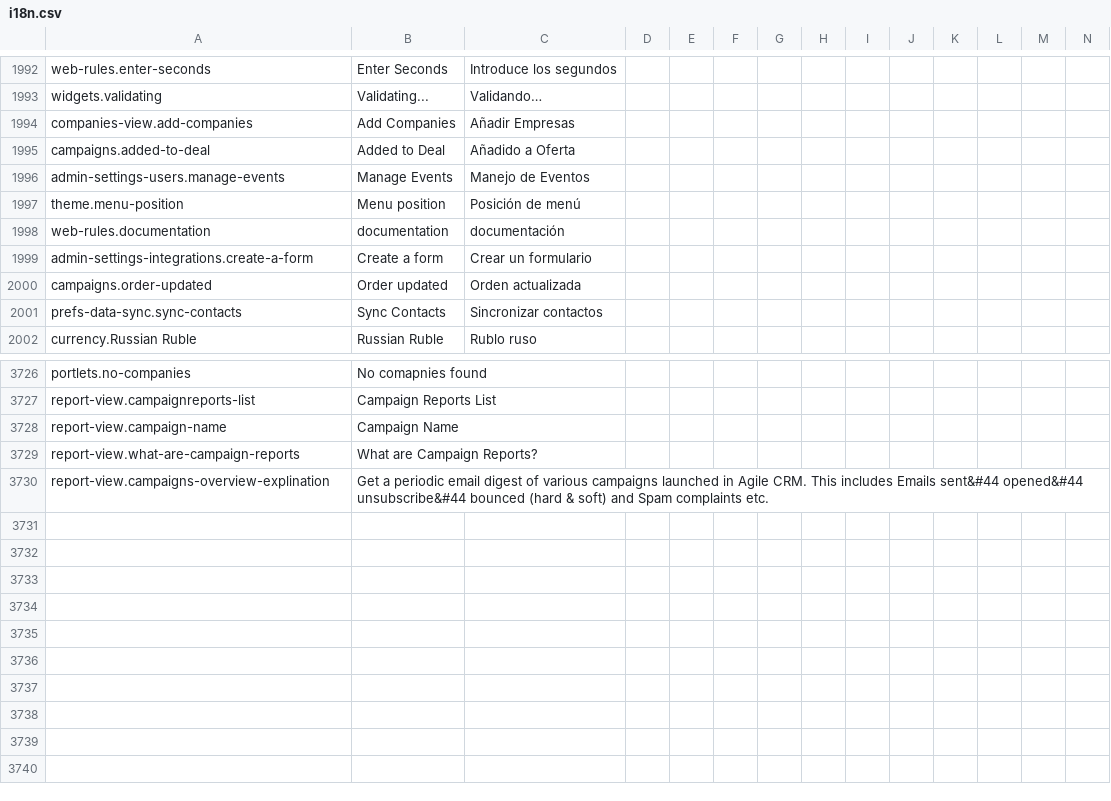
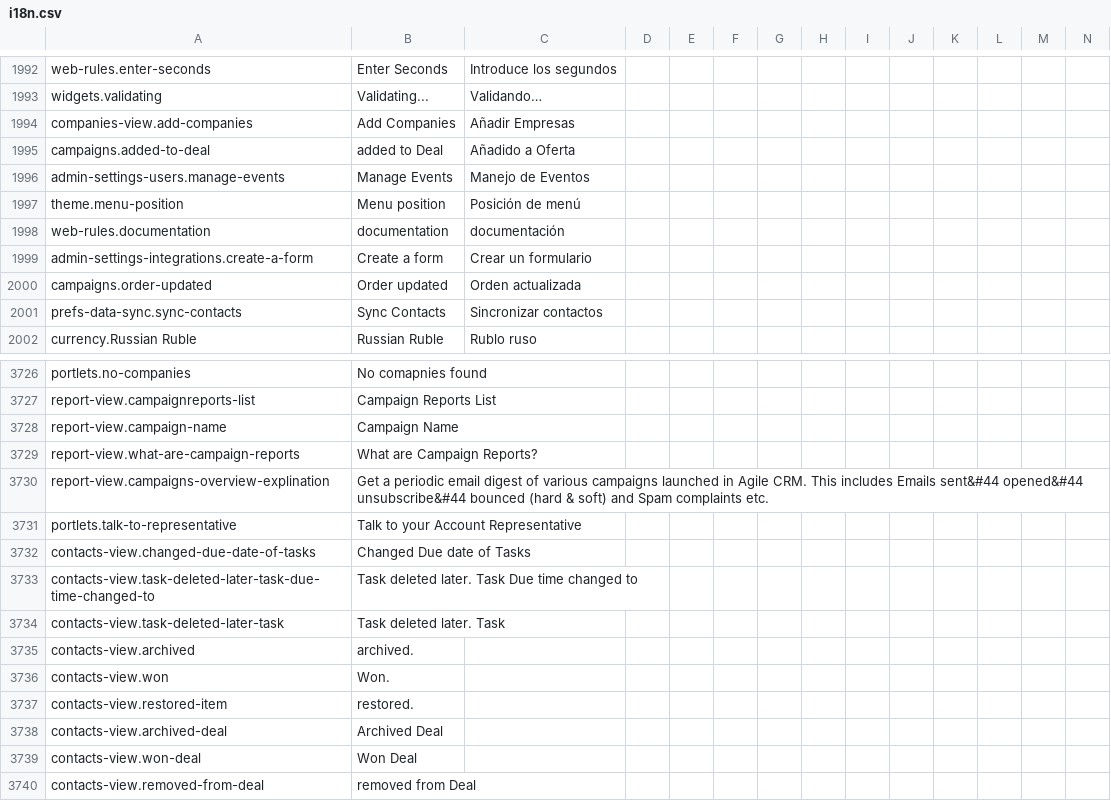
Before and after one commit to polobit/testproject, a CSV file: agile-frontend/WebContent/locales/csv/i18n.csv, drawn as a sheet; only a part is shown, gaps mark what is left out; rows hold the shown columns only; the diff names each change by its address in the sheet, - before the commit and + after, or states it on an @@ line.

```diff
--- a/agile-frontend/WebContent/locales/csv/i18n.csv
+++ b/agile-frontend/WebContent/locales/csv/i18n.csv
-B1995: Added to Deal
+B1995: added to Deal
+row 3731: portlets.talk-to-representative | Talk to your Account Representative
+row 3732: contacts-view.changed-due-date-of-tasks | Changed Due date of Tasks
+row 3733: contacts-view.task-deleted-later-task-due-time-changed-to | Task deleted later. Task Due time changed to
+row 3734: contacts-view.task-deleted-later-task | Task deleted later. Task
+row 3735: contacts-view.archived | archived.
+row 3736: contacts-view.won | Won.
+row 3737: contacts-view.restored-item | restored.
+row 3738: contacts-view.archived-deal | Archived Deal
+row 3739: contacts-view.won-deal | Won Deal
+row 3740: contacts-view.removed-from-deal | removed from Deal
```
Also changed, not shown: 1 other file.
